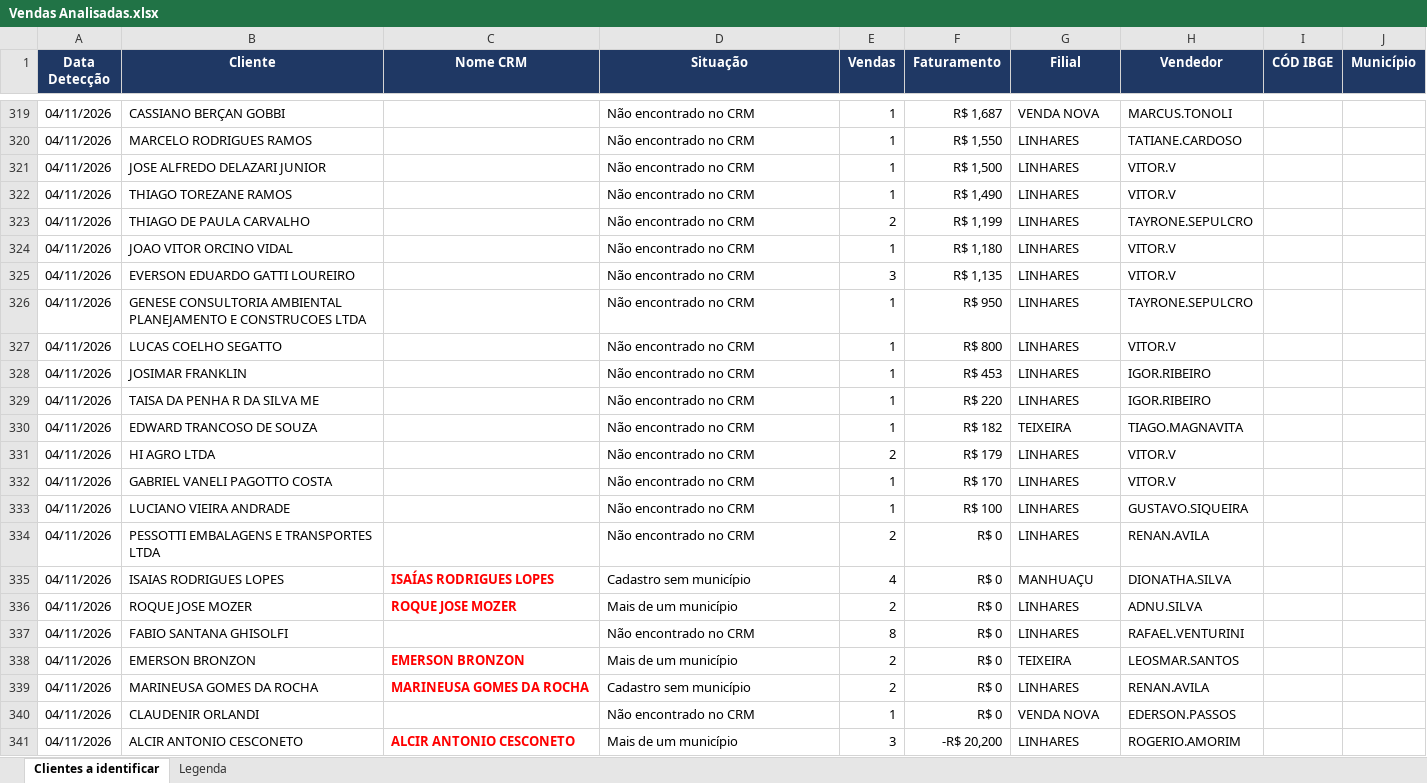
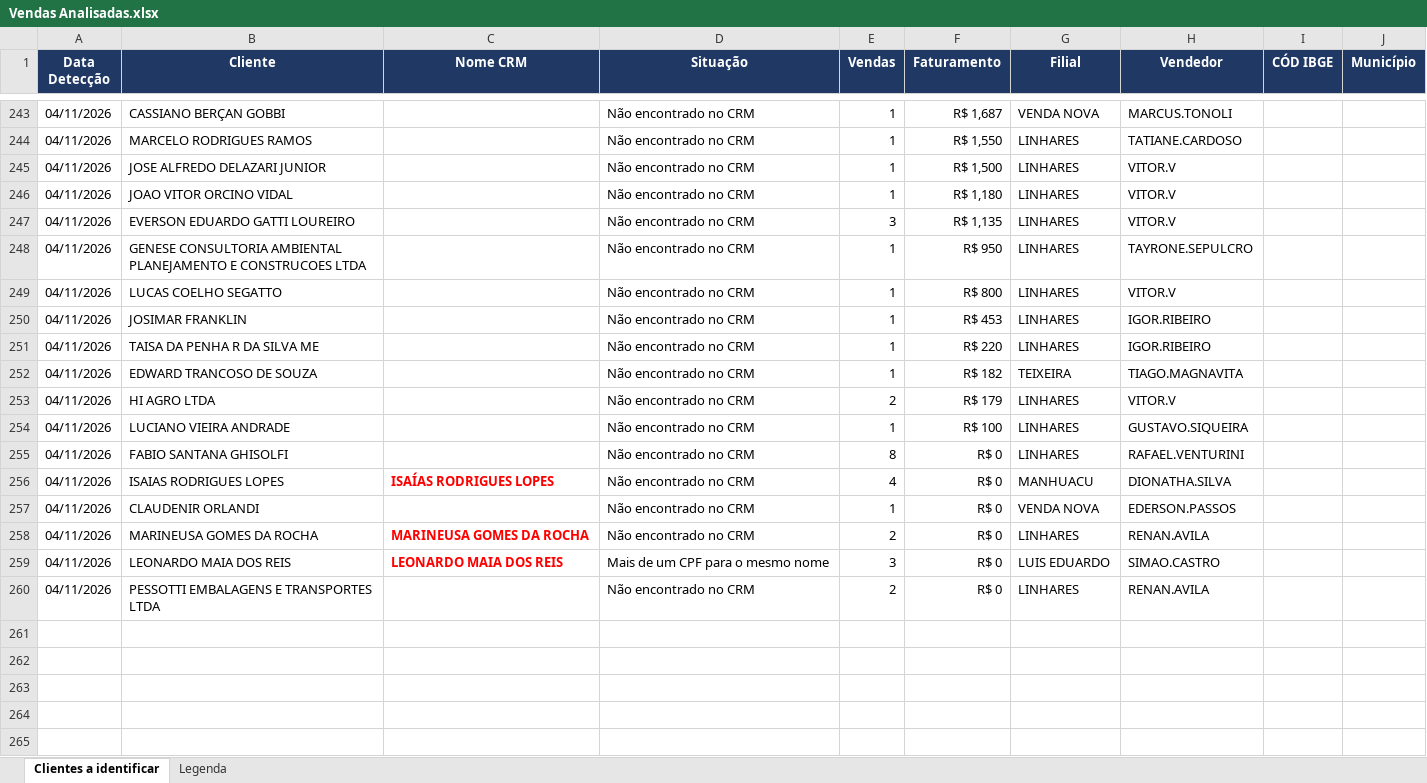
Before and after one commit to pedropme/dashboard-oportunidades, an Excel workbook: dados/Vendas Analisadas.xlsx, sheet Clientes a identificar, drawn as a sheet; only a part is shown, gaps mark what is left out; values as stored, in another font and other column widths than the file's, no borders; removed rows and columns are numbered as before the commit, all else as after; the diff covers the shown part only; the diff names each change by its address in the sheet, - before the commit and + after, or states it on an @@ line.

```diff
--- a/dados/Vendas Analisadas.xlsx (sheet Clientes a identificar)
+++ b/dados/Vendas Analisadas.xlsx (sheet Clientes a identificar)
-row 322: 04/11/2026 | THIAGO TOREZANE RAMOS |  | Não encontrado no CRM | 1 | R$ 1,490 | LINHARES | VITOR.V
-row 323: 04/11/2026 | THIAGO DE PAULA CARVALHO |  | Não encontrado no CRM | 2 | R$ 1,199 | LINHARES | TAYRONE.SEPULCRO
-row 332: 04/11/2026 | GABRIEL VANELI PAGOTTO COSTA |  | Não encontrado no CRM | 1 | R$ 170 | LINHARES | VITOR.V
@@ row 337 moved to row 255: 04/11/2026 @@
+row 256: 04/11/2026 | ISAIAS RODRIGUES LOPES | ISAÍAS RODRIGUES LOPES | Não encontrado no CRM | 4 | R$ 0 | MANHUACU | DIONATHA.SILVA
@@ row 340 moved to row 257: 04/11/2026 @@
+row 258: 04/11/2026 | MARINEUSA GOMES DA ROCHA | MARINEUSA GOMES DA ROCHA | Não encontrado no CRM | 2 | R$ 0 | LINHARES | RENAN.AVILA
+row 259: 04/11/2026 | LEONARDO MAIA DOS REIS | LEONARDO MAIA DOS REIS | Mais de um CPF para o mesmo nome | 3 | R$ 0 | LUIS EDUARDO | SIMAO.CASTRO
-row 335: 04/11/2026 | ISAIAS RODRIGUES LOPES | ISAÍAS RODRIGUES LOPES | Cadastro sem município | 4 | R$ 0 | MANHUAÇU | DIONATHA.SILVA
-row 336: 04/11/2026 | ROQUE JOSE MOZER | ROQUE JOSE MOZER | Mais de um município | 2 | R$ 0 | LINHARES | ADNU.SILVA
-row 338: 04/11/2026 | EMERSON BRONZON | EMERSON BRONZON | Mais de um município | 2 | R$ 0 | TEIXEIRA | LEOSMAR.SANTOS
-row 339: 04/11/2026 | MARINEUSA GOMES DA ROCHA | MARINEUSA GOMES DA ROCHA | Cadastro sem município | 2 | R$ 0 | LINHARES | RENAN.AVILA
-row 341: 04/11/2026 | ALCIR ANTONIO CESCONETO | ALCIR ANTONIO CESCONETO | Mais de um município | 3 | -R$ 20,200 | LINHARES | ROGERIO.AMORIM
```
Also changed, not shown: 11 added rows, 87 removed rows, 15 moved rows and 115 edited cells elsewhere in this sheet, sheet Legenda, 3 other files.
